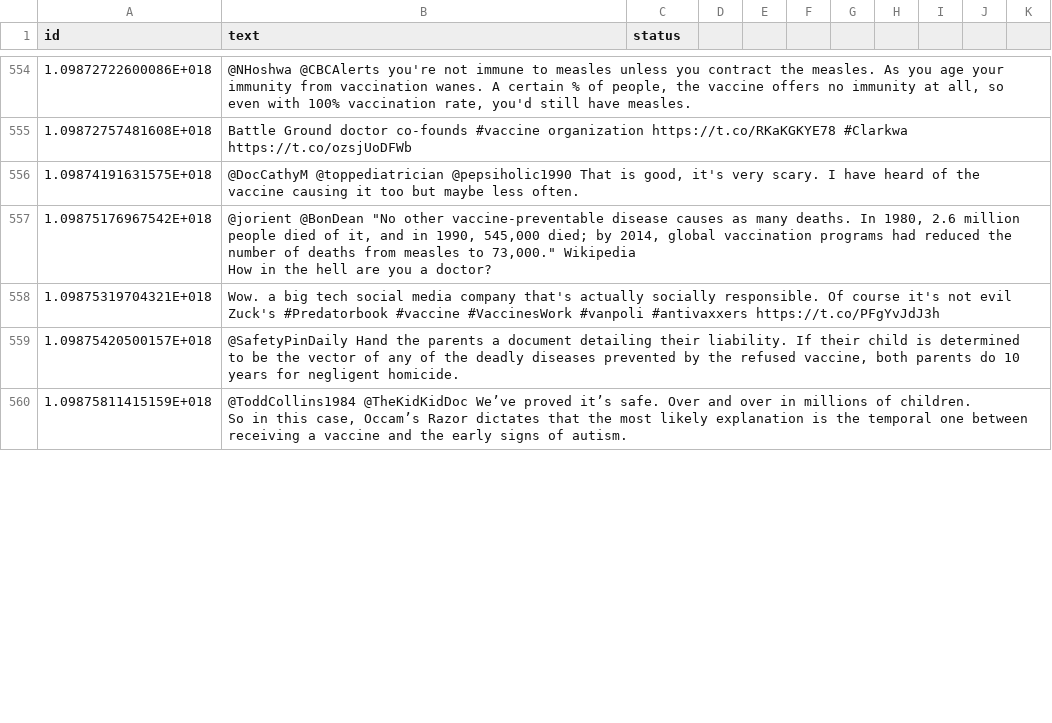
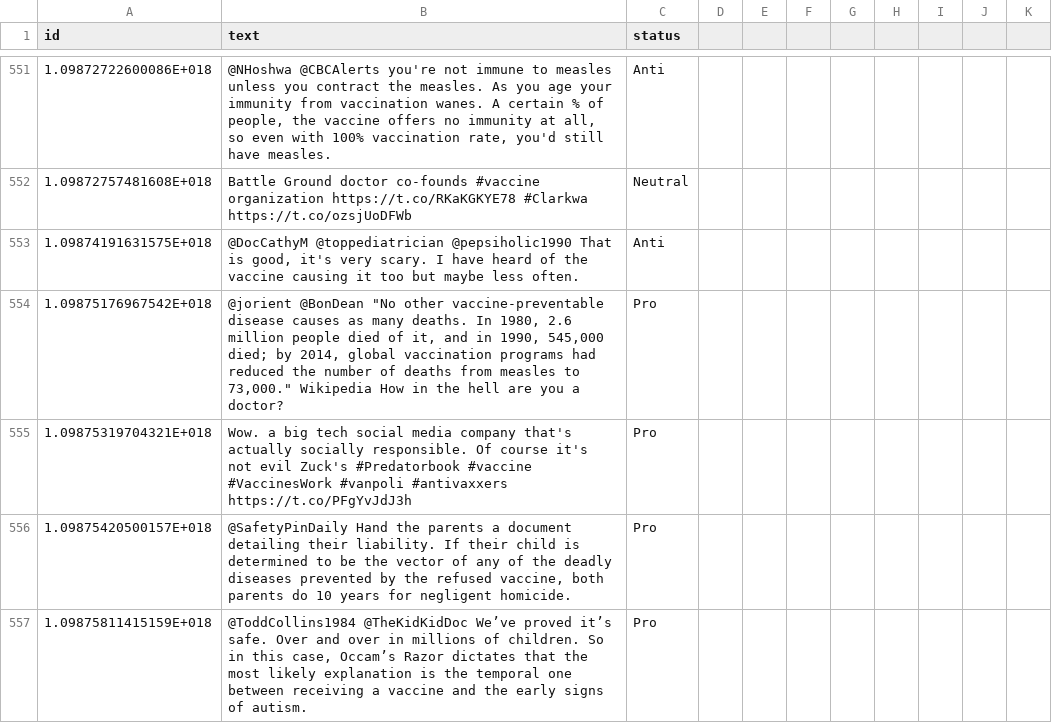
Before and after one commit to verascity/data-analysis, a CSV file: vaxx-happens/vaccine_df_02242019.csv, drawn as a sheet; only a part is shown, gaps mark what is left out; addresses are those after the commit; the diff covers the shown part only; the diff names each change by its address in the sheet, - before the commit and + after, or states it on an @@ line.

```diff
--- a/vaxx-happens/vaccine_df_02242019.csv
+++ b/vaxx-happens/vaccine_df_02242019.csv
-C551 (status): (empty)
+C551 (status): Anti
-C552 (status): (empty)
+C552 (status): Neutral
-C553 (status): (empty)
+C553 (status): Anti
-B554 (text): …a doctor?
+B554 (text): …a doctor?
-C554:C557 (status): (empty)
+C554:C557 (status): Pro
-B557 (text): …of autism.
+B557 (text): …of autism.
```
Also changed, not shown: 4 removed rows and 109 edited cells elsewhere in this file.
